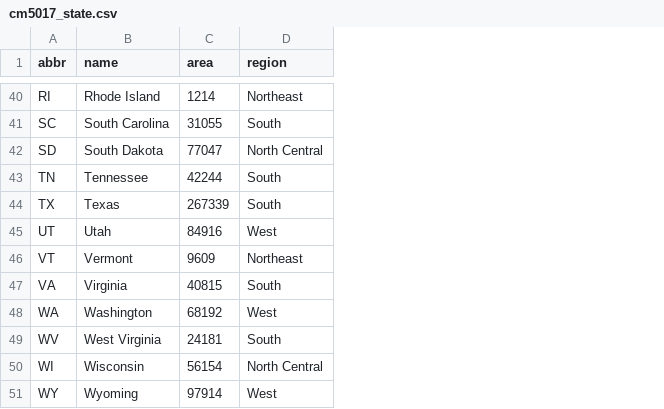
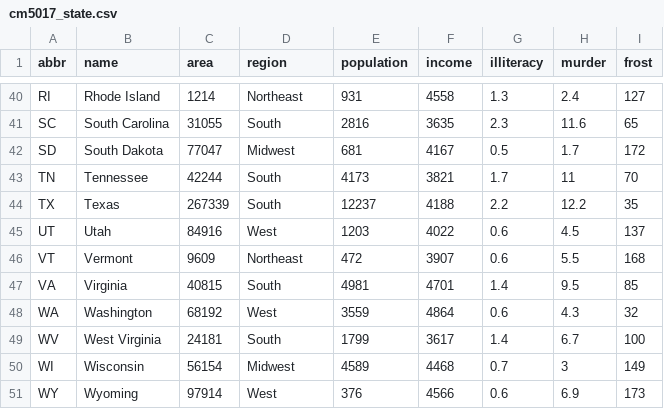
Before and after one commit to DSR-RHIT/me497-reproducible-research, a CSV file: data/cm5017_state.csv, drawn as a sheet; only a part is shown, gaps mark what is left out; the diff covers the shown part only; the diff names each change by its address in the sheet, - before the commit and + after, or states it on an @@ line.

```diff
--- a/data/cm5017_state.csv
+++ b/data/cm5017_state.csv
+column E (population), rows 40-51: 931 | 2816 | 681 | 4173 | 12237 | 1203 | 472 | 4981 | 3559 | 1799 | 4589 | 376
+column F (income), rows 40-51: 4558 | 3635 | 4167 | 3821 | 4188 | 4022 | 3907 | 4701 | 4864 | 3617 | 4468 | 4566
+column G (illiteracy), rows 40-51: 1.3 | 2.3 | 0.5 | 1.7 | 2.2 | 0.6 | 0.6 | 1.4 | 0.6 | 1.4 | 0.7 | 0.6
+column H (murder), rows 40-51: 2.4 | 11.6 | 1.7 | 11 | 12.2 | 4.5 | 5.5 | 9.5 | 4.3 | 6.7 | 3 | 6.9
+column I (frost), rows 40-51: 127 | 65 | 172 | 70 | 35 | 137 | 168 | 85 | 32 | 100 | 149 | 173
-D42 (region): North Central
+D42 (region): Midwest
-D50 (region): North Central
+D50 (region): Midwest
```
Also changed, not shown: 10 edited cells elsewhere in this file, 30 other files.
